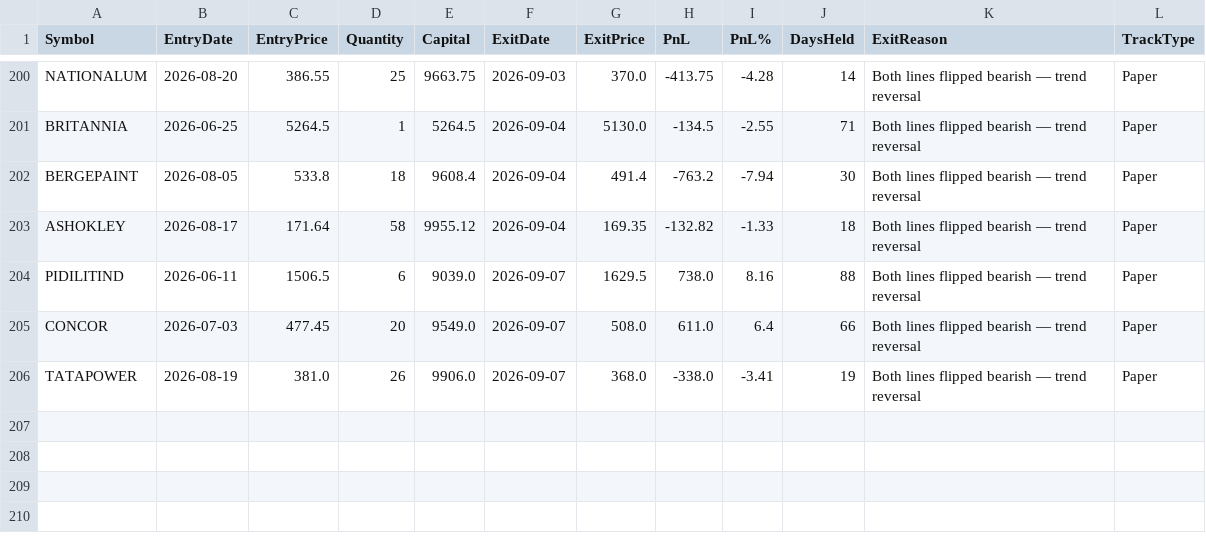
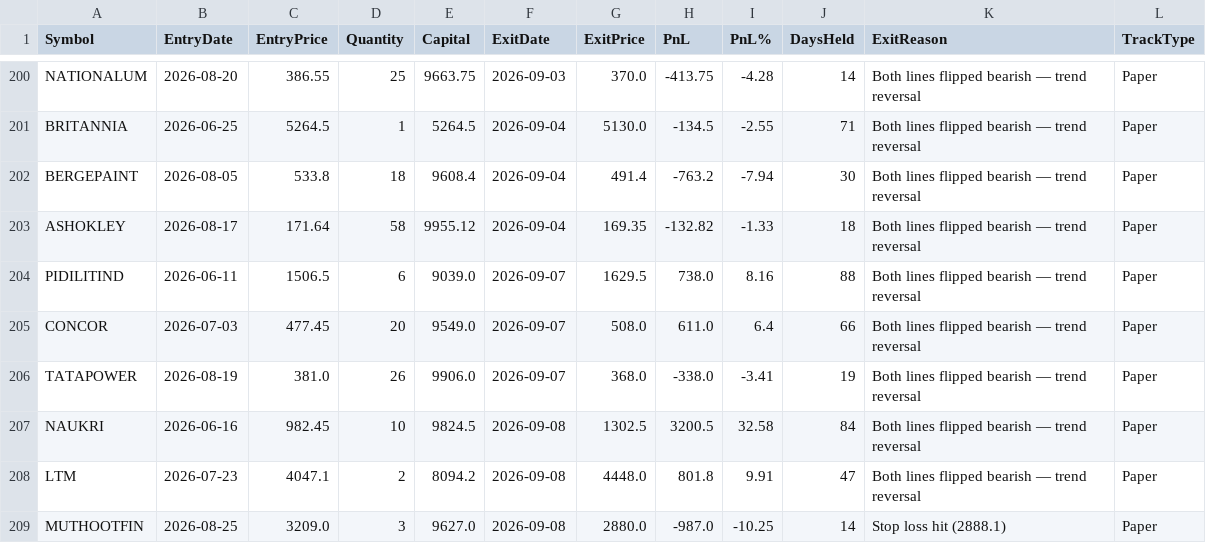
Before and after one commit to finnyrajmann/nse-dual_trend, a CSV file: data/dt_trade_log.csv, drawn as a sheet; only a part is shown, gaps mark what is left out.

Commit message:
Auto-update — 2026-09-08

```diff
--- a/data/dt_trade_log.csv
+++ b/data/dt_trade_log.csv
@@ -206 +206,4 @@ CONCOR,2026-07-03,477.45,20,9549.0,2026-09-07,508.0,611.0,6.4,66,Both lines flip
 TATAPOWER,2026-08-19,381.0,26,9906.0,2026-09-07,368.0,-338.0,-3.41,19,Both lines flipped bearish — trend reversal,Paper
+NAUKRI,2026-06-16,982.45,10,9824.5,2026-09-08,1302.5,3200.5,32.58,84,Both lines flipped bearish — trend reversal,Paper
+LTM,2026-07-23,4047.1,2,8094.2,2026-09-08,4448.0,801.8,9.91,47,Both lines flipped bearish — trend reversal,Paper
+MUTHOOTFIN,2026-08-25,3209.0,3,9627.0,2026-09-08,2880.0,-987.0,-10.25,14,Stop loss hit (2888.1),Paper
```
